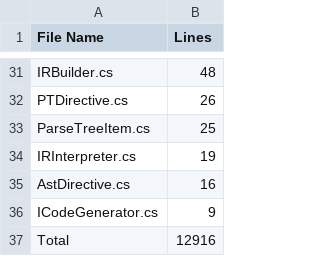
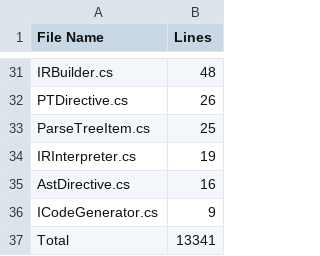
Before and after one commit to CheezLang/CheezLang, a CSV file: CheezCompiler/loc.csv, drawn as a sheet; only a part is shown, gaps mark what is left out; the diff covers the shown part only.

```diff
--- a/CheezCompiler/loc.csv
+++ b/CheezCompiler/loc.csv
@@ -36,2 +36,2 @@ AstDirective.cs,16
 ICodeGenerator.cs,9
-Total,12916
+Total,13341
```
Also changed, not shown: 1 added row, 1 removed row, 1 moved row and 12 edited cells elsewhere in this file, examples/loc.csv, 3 other files.
